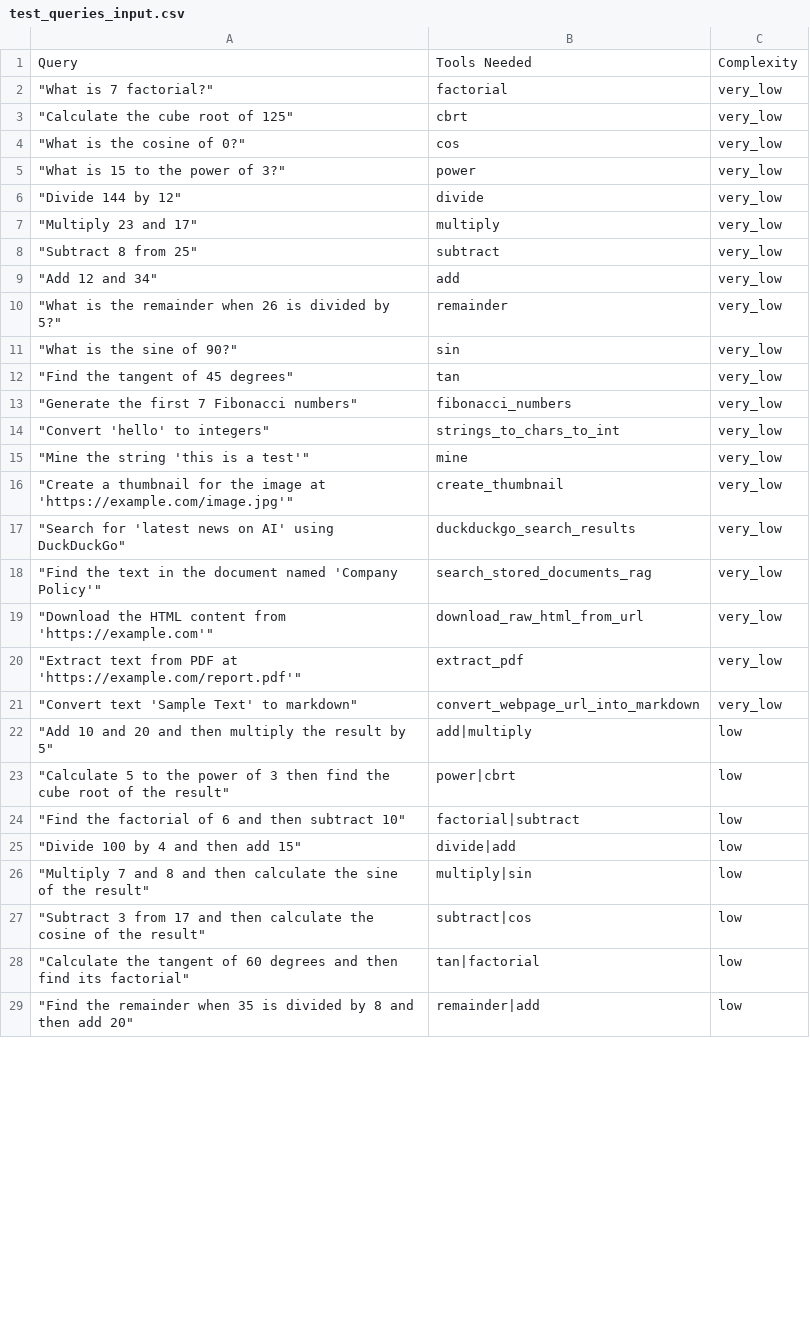
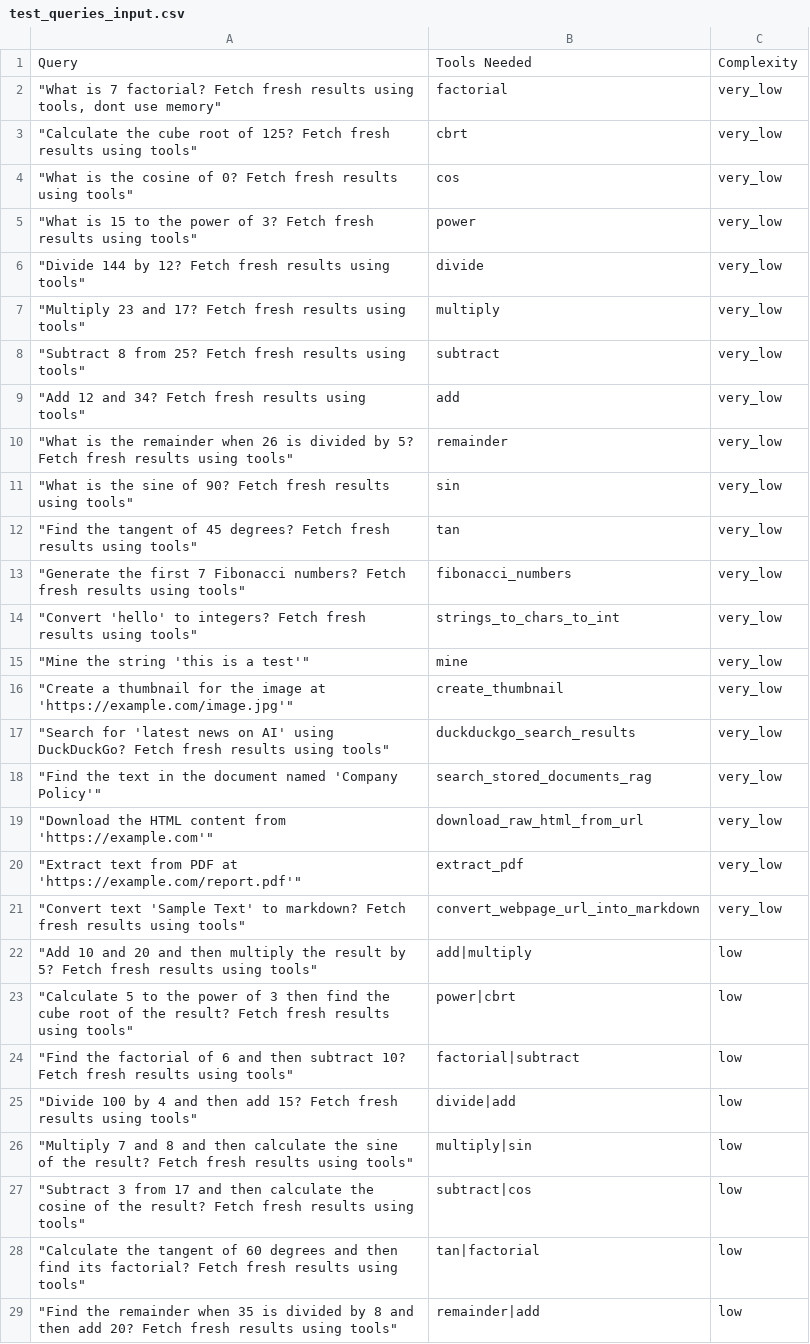
Before and after one commit to deepjyotisaha/eag10, a CSV file: e10/performance/test_queries_input.csv, drawn as a sheet; only a part is shown; the diff covers the shown part only.

```diff
--- a/e10/performance/test_queries_input.csv
+++ b/e10/performance/test_queries_input.csv
@@ -1,18 +1,18 @@
 Query,Tools Needed,Complexity
-"""What is 7 factorial?""",factorial,very_low
-"""Calculate the cube root of 125""",cbrt,very_low
-"""What is the cosine of 0?""",cos,very_low
-"""What is 15 to the power of 3?""",power,very_low
-"""Divide 144 by 12""",divide,very_low
-"""Multiply 23 and 17""",multiply,very_low
-"""Subtract 8 from 25""",subtract,very_low
-"""Add 12 and 34""",add,very_low
-"""What is the remainder when 26 is divided by 5?""",remainder,very_low
-"""What is the sine of 90?""",sin,very_low
-"""Find the tangent of 45 degrees""",tan,very_low
-"""Generate the first 7 Fibonacci numbers""",fibonacci_numbers,very_low
-"""Convert 'hello' to integers""",strings_to_chars_to_int,very_low
+"""What is 7 factorial? Fetch fresh results using tools, dont use memory""",factorial,very_low
+"""Calculate the cube root of 125? Fetch fresh results using tools""",cbrt,very_low
+"""What is the cosine of 0? Fetch fresh results using tools""",cos,very_low
+"""What is 15 to the power of 3? Fetch fresh results using tools""",power,very_low
+"""Divide 144 by 12? Fetch fresh results using tools""",divide,very_low
+"""Multiply 23 and 17? Fetch fresh results using tools""",multiply,very_low
+"""Subtract 8 from 25? Fetch fresh results using tools""",subtract,very_low
+"""Add 12 and 34? Fetch fresh results using tools""",add,very_low
+"""What is the remainder when 26 is divided by 5? Fetch fresh results using tools""",remainder,very_low
+"""What is the sine of 90? Fetch fresh results using tools""",sin,very_low
+"""Find the tangent of 45 degrees? Fetch fresh results using tools""",tan,very_low
+"""Generate the first 7 Fibonacci numbers? Fetch fresh results using tools""",fibonacci_numbers,very_low
+"""Convert 'hello' to integers? Fetch fresh results using tools""",strings_to_chars_to_int,very_low
 """Mine the string 'this is a test'""",mine,very_low
 """Create a thumbnail for the image at 'https://example.com/image.jpg'""",create_thumbnail,very_low
-"""Search for 'latest news on AI' using DuckDuckGo""",duckduckgo_search_results,very_low
+"""Search for 'latest news on AI' using DuckDuckGo? Fetch fresh results using tools""",duckduckgo_search_results,very_low
 """Find the text in the document named 'Company Policy'""",search_stored_documents_rag,very_low
@@ -20,10 +20,10 @@ Query,Tools Needed,Complexity
 """Extract text from PDF at 'https://example.com/report.pdf'""",extract_pdf,very_low
-"""Convert text 'Sample Text' to markdown""",convert_webpage_url_into_markdown,very_low
-"""Add 10 and 20 and then multiply the result by 5""",add|multiply,low
-"""Calculate 5 to the power of 3 then find the cube root of the result""",power|cbrt,low
-"""Find the factorial of 6 and then subtract 10""",factorial|subtract,low
-"""Divide 100 by 4 and then add 15""",divide|add,low
-"""Multiply 7 and 8 and then calculate the sine of the result""",multiply|sin,low
-"""Subtract 3 from 17 and then calculate the cosine of the result""",subtract|cos,low
-"""Calculate the tangent of 60 degrees and then find its factorial""",tan|factorial,low
-"""Find the remainder when 35 is divided by 8 and then add 20""",remainder|add,low
+"""Convert text 'Sample Text' to markdown? Fetch fresh results using tools""",convert_webpage_url_into_markdown,very_low
+"""Add 10 and 20 and then multiply the result by 5? Fetch fresh results using tools""",add|multiply,low
+"""Calculate 5 to the power of 3 then find the cube root of the result? Fetch fresh results using tools""",power|cbrt,low
+"""Find the factorial of 6 and then subtract 10? Fetch fresh results using tools""",factorial|subtract,low
+"""Divide 100 by 4 and then add 15? Fetch fresh results using tools""",divide|add,low
+"""Multiply 7 and 8 and then calculate the sine of the result? Fetch fresh results using tools""",multiply|sin,low
+"""Subtract 3 from 17 and then calculate the cosine of the result? Fetch fresh results using tools""",subtract|cos,low
+"""Calculate the tangent of 60 degrees and then find its factorial? Fetch fresh results using tools""",tan|factorial,low
+"""Find the remainder when 35 is divided by 8 and then add 20? Fetch fresh results using tools""",remainder|add,low
```
Also changed, not shown: 7 edited cells elsewhere in this file, 5 other files.
